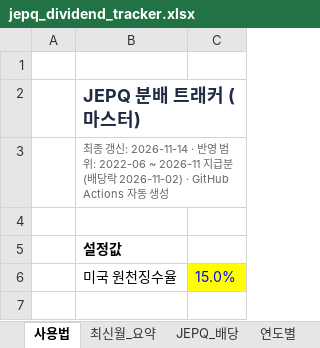
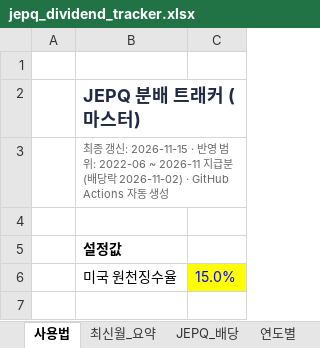
Before and after one commit to ttokjaeTV/jepq-tracker, an Excel workbook: downloads/jepq_dividend_tracker.xlsx, sheet 사용법, drawn as a sheet; only a part is shown; values as stored, in another font and other column widths than the file's, no borders; the diff names each change by its address in the sheet, - before the commit and + after, or states it on an @@ line.

```diff
--- a/downloads/jepq_dividend_tracker.xlsx (sheet 사용법)
+++ b/downloads/jepq_dividend_tracker.xlsx (sheet 사용법)
-B3: …신: 2026-11-14 · 반…
+B3: …신: 2026-11-15 · 반…
```
Also changed, not shown: 1 other file.
